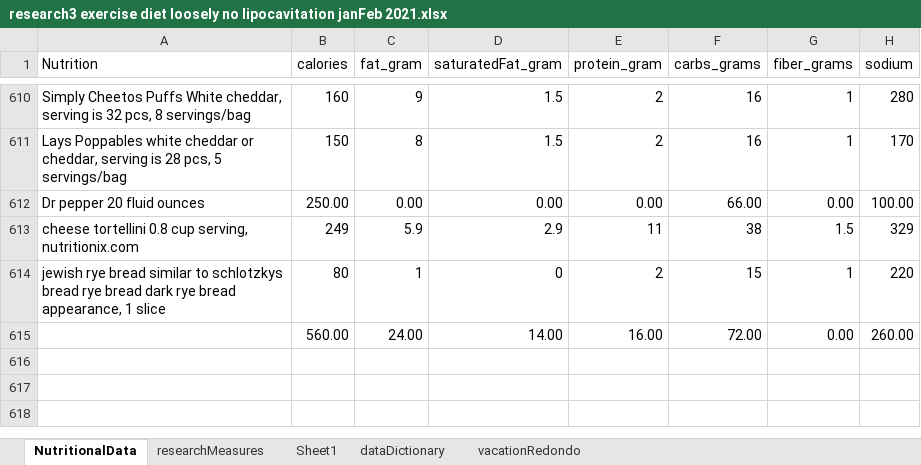
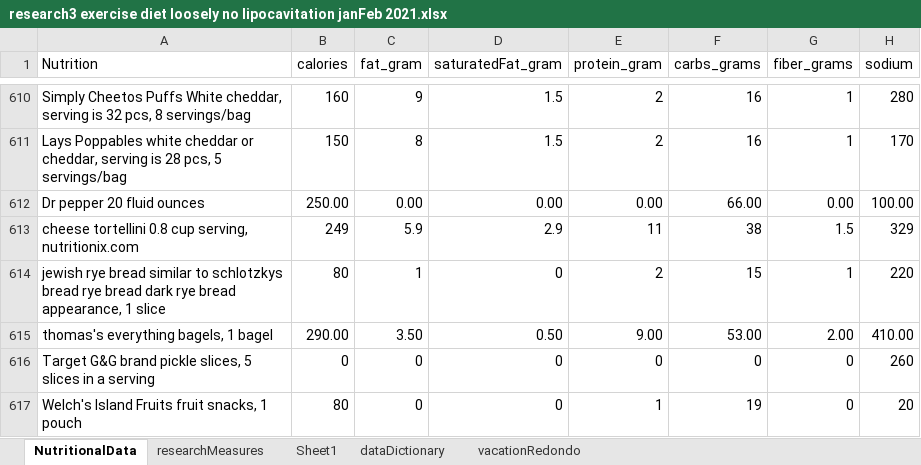
Before and after one commit to JanJanJan2018/lipocavitation-dieting-exercise-21-day-research, an Excel workbook: research3 exercise diet loosely no lipocavitation janFeb 2021.xlsx, sheet NutritionalData, drawn as a sheet; only a part is shown, gaps mark what is left out; values as stored, in another font and other column widths than the file's, no borders; 1 other sheet too large or unreadable and not compared; removed rows and columns are numbered as before the commit, all else as after; the diff names each change by its address in the sheet, - before the commit and + after, or states it on an @@ line.

```diff
--- a/research3 exercise diet loosely no lipocavitation janFeb 2021.xlsx (sheet NutritionalData)
+++ b/research3 exercise diet loosely no lipocavitation janFeb 2021.xlsx (sheet NutritionalData)
-row 615:  | 560.00 | 24.00 | 14.00 | 16.00 | 72.00 | 0.00 | 260.00
+row 615: thomas's everything bagels, 1 bagel | 290.00 | 3.50 | 0.50 | 9.00 | 53.00 | 2.00 | 410.00
+row 616: Target G&G brand pickle slices, 5 slices in a serving | 0 | 0 | 0 | 0 | 0 | 0 | 260
+row 617: Welch's Island Fruits fruit snacks, 1 pouch | 80 | 0 | 0 | 1 | 19 | 0 | 20
```
Also changed, not shown: sheet researchMeasures.
